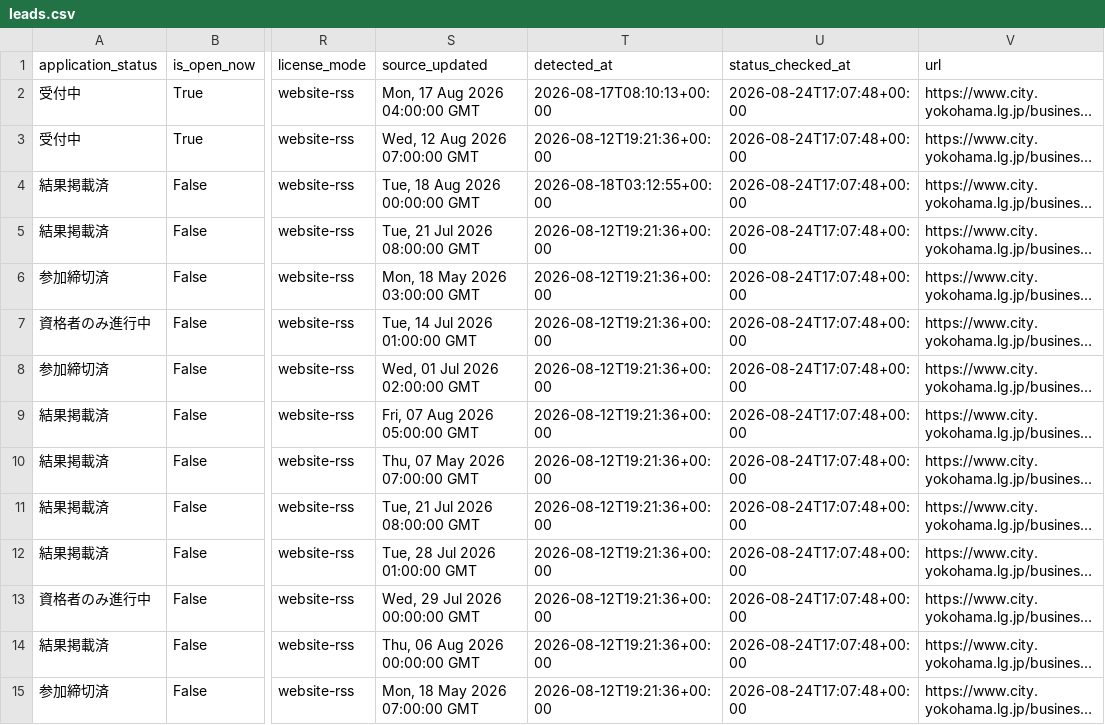
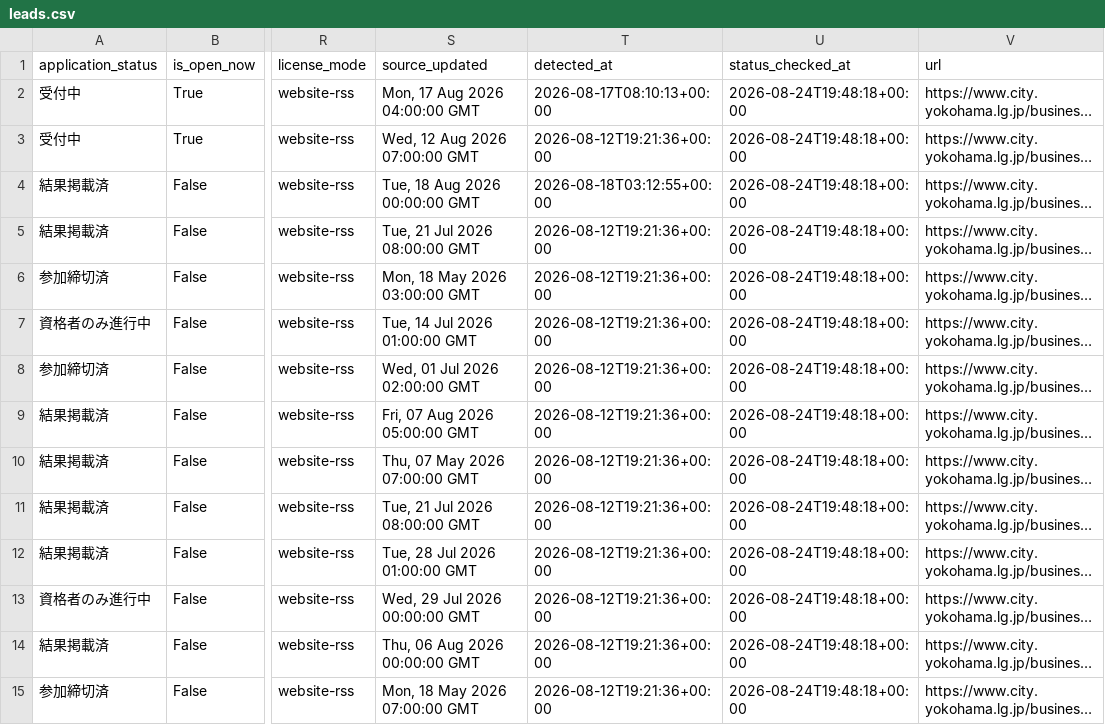
Before and after one commit to yokohama-change/yokohama-change, a CSV file: docs/data/leads.csv, drawn as a sheet; only a part is shown, gaps mark what is left out; long unchanged cells end in …; the diff covers the shown part only; the diff names each change by its address in the sheet, - before the commit and + after, or states it on an @@ line.

```diff
--- a/docs/data/leads.csv
+++ b/docs/data/leads.csv
-U2:U15 (status_checked_at): 2026-08-24T17:07:48+00:00
+U2:U15 (status_checked_at): 2026-08-24T19:48:18+00:00
```
Also changed, not shown: 24 edited cells elsewhere in this file, 9 other files.
